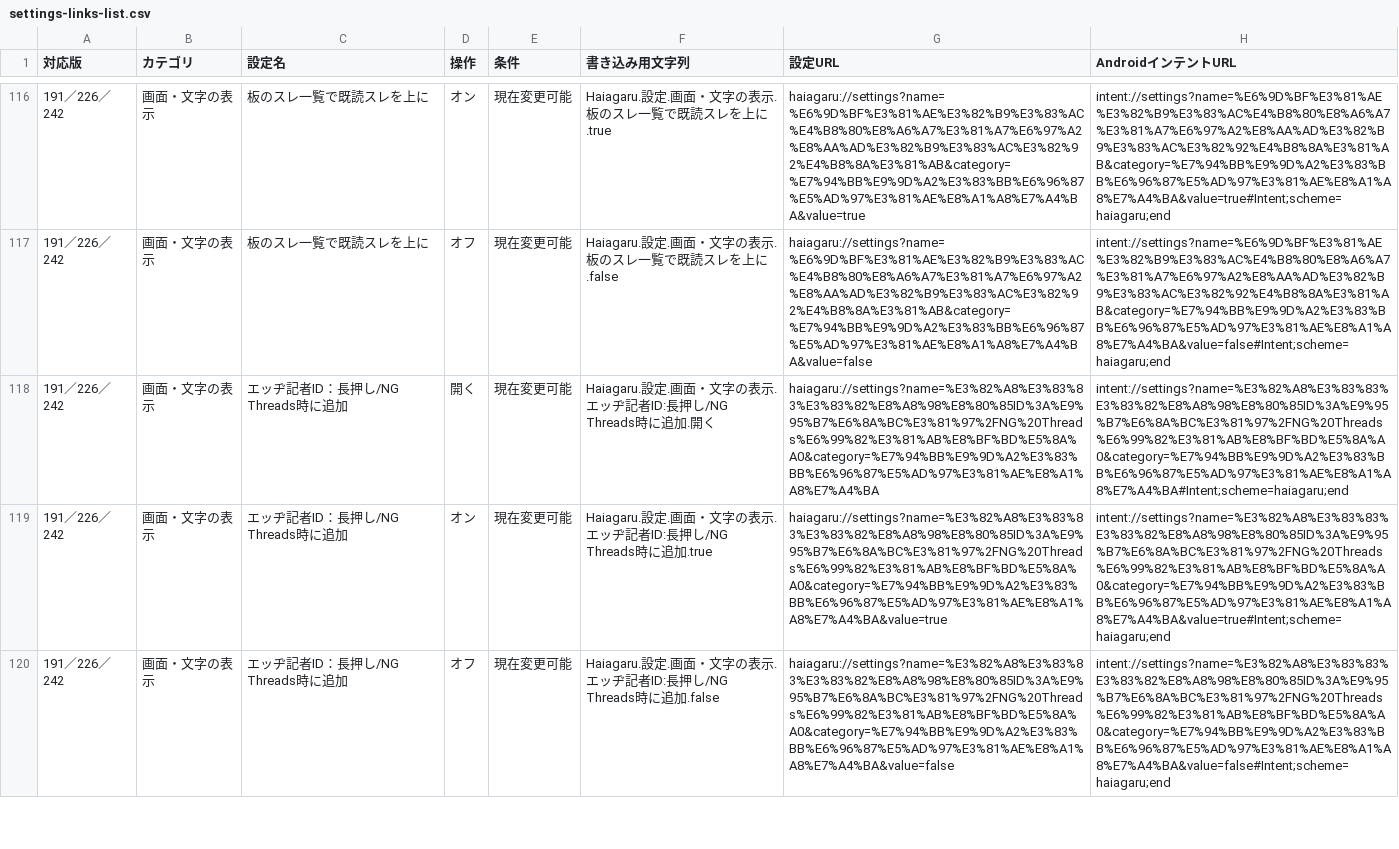
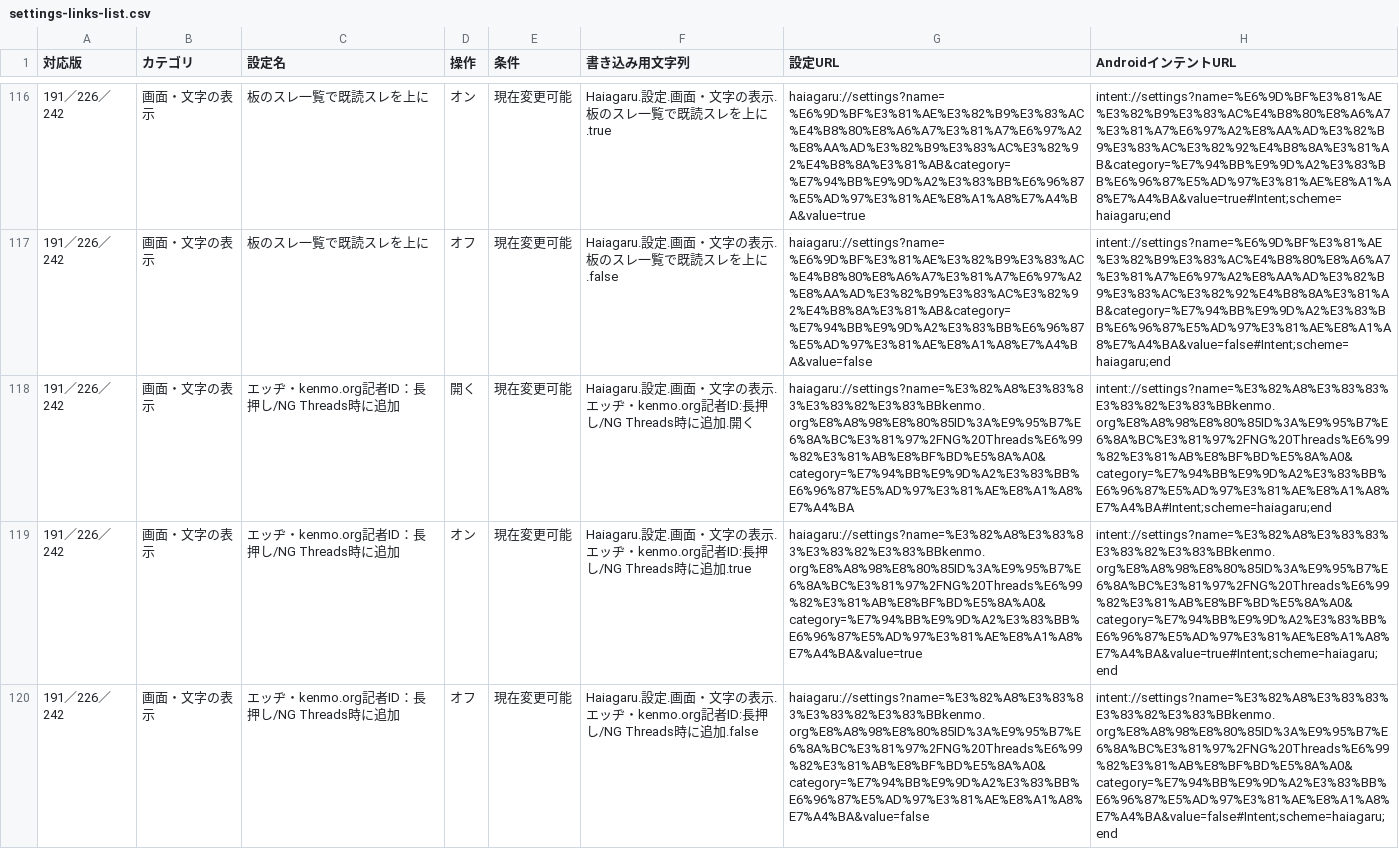
Before and after one commit to areteruhiro/Haiagaru-Morphe, a CSV file: docs/settings-links-list.csv, drawn as a sheet; only a part is shown, gaps mark what is left out; the diff covers the shown part only; the diff names each change by its address in the sheet, - before the commit and + after, or states it on an @@ line.

Commit message:
feat(chmate): add scoped kenmo reporters and network-aware IP posting confirmation

```diff
--- a/docs/settings-links-list.csv
+++ b/docs/settings-links-list.csv
-C118:C120 (設定名): エッヂ記者ID：長押し/NG Threads時に追加
+C118:C120 (設定名): エッヂ・kenmo.org記者ID：長押し/NG Threads時に追加
-F118 (書き込み用文字列): ….エッヂ記者ID:長…
+F118 (書き込み用文字列): ….エッヂ・kenmo.org記者ID:長…
-G118 (設定URL): haiagaru://settings?name=%E3%82%A8%E3%83%83%E3%83%82%E8%A8%98%E8%80%85ID%3A%E9%95%B7%E6%8A%BC%E3%81%97%2FNG%20Threads%E6%99%82%E3%81%AB%E8%BF%BD%E5%8A%A0&category=%E7%94%BB%E9%9D%A2%E3%83%BB%E6%96%87%E5%AD%97%E3%81%AE%E8%A1%A8%E7%A4%BA
+G118 (設定URL): haiagaru://settings?name=%E3%82%A8%E3%83%83%E3%83%82%E3%83%BBkenmo.org%E8%A8%98%E8%80%85ID%3A%E9%95%B7%E6%8A%BC%E3%81%97%2FNG%20Threads%E6%99%82%E3%81%AB%E8%BF%BD%E5%8A%A0&category=%E7%94%BB%E9%9D%A2%E3%83%BB%E6%96%87%E5%AD%97%E3%81%AE%E8%A1%A8%E7%A4%BA
-H118 (AndroidインテントURL): intent://settings?name=%E3%82%A8%E3%83%83%E3%83%82%E8%A8%98%E8%80%85ID%3A%E9%95%B7%E6%8A%BC%E3%81%97%2FNG%20Threads%E6%99%82%E3%81%AB%E8%BF%BD%E5%8A%A0&category=%E7%94%BB%E9%9D%A2%E3%83%BB%E6%96%87%E5%AD%97%E3%81%AE%E8%A1%A8%E7%A4%BA#Intent;scheme=haiagaru;end
+H118 (AndroidインテントURL): intent://settings?name=%E3%82%A8%E3%83%83%E3%83%82%E3%83%BBkenmo.org%E8%A8%98%E8%80%85ID%3A%E9%95%B7%E6%8A%BC%E3%81%97%2FNG%20Threads%E6%99%82%E3%81%AB%E8%BF%BD%E5%8A%A0&category=%E7%94%BB%E9%9D%A2%E3%83%BB%E6%96%87%E5%AD%97%E3%81%AE%E8%A1%A8%E7%A4%BA#Intent;scheme=haiagaru;end
-F119 (書き込み用文字列): ….エッヂ記者ID:長…
+F119 (書き込み用文字列): ….エッヂ・kenmo.org記者ID:長…
-G119 (設定URL): haiagaru://settings?name=%E3%82%A8%E3%83%83%E3%83%82%E8%A8%98%E8%80%85ID%3A%E9%95%B7%E6%8A%BC%E3%81%97%2FNG%20Threads%E6%99%82%E3%81%AB%E8%BF%BD%E5%8A%A0&category=%E7%94%BB%E9%9D%A2%E3%83%BB%E6%96%87%E5%AD%97%E3%81%AE%E8%A1%A8%E7%A4%BA&value=true
+G119 (設定URL): haiagaru://settings?name=%E3%82%A8%E3%83%83%E3%83%82%E3%83%BBkenmo.org%E8%A8%98%E8%80%85ID%3A%E9%95%B7%E6%8A%BC%E3%81%97%2FNG%20Threads%E6%99%82%E3%81%AB%E8%BF%BD%E5%8A%A0&category=%E7%94%BB%E9%9D%A2%E3%83%BB%E6%96%87%E5%AD%97%E3%81%AE%E8%A1%A8%E7%A4%BA&value=true
-H119 (AndroidインテントURL): intent://settings?name=%E3%82%A8%E3%83%83%E3%83%82%E8%A8%98%E8%80%85ID%3A%E9%95%B7%E6%8A%BC%E3%81%97%2FNG%20Threads%E6%99%82%E3%81%AB%E8%BF%BD%E5%8A%A0&category=%E7%94%BB%E9%9D%A2%E3%83%BB%E6%96%87%E5%AD%97%E3%81%AE%E8%A1%A8%E7%A4%BA&value=true#Intent;scheme=haiagaru;end
+H119 (AndroidインテントURL): intent://settings?name=%E3%82%A8%E3%83%83%E3%83%82%E3%83%BBkenmo.org%E8%A8%98%E8%80%85ID%3A%E9%95%B7%E6%8A%BC%E3%81%97%2FNG%20Threads%E6%99%82%E3%81%AB%E8%BF%BD%E5%8A%A0&category=%E7%94%BB%E9%9D%A2%E3%83%BB%E6%96%87%E5%AD%97%E3%81%AE%E8%A1%A8%E7%A4%BA&value=true#Intent;scheme=haiagaru;end
-F120 (書き込み用文字列): ….エッヂ記者ID:長…
+F120 (書き込み用文字列): ….エッヂ・kenmo.org記者ID:長…
-G120 (設定URL): haiagaru://settings?name=%E3%82%A8%E3%83%83%E3%83%82%E8%A8%98%E8%80%85ID%3A%E9%95%B7%E6%8A%BC%E3%81%97%2FNG%20Threads%E6%99%82%E3%81%AB%E8%BF%BD%E5%8A%A0&category=%E7%94%BB%E9%9D%A2%E3%83%BB%E6%96%87%E5%AD%97%E3%81%AE%E8%A1%A8%E7%A4%BA&value=false
+G120 (設定URL): haiagaru://settings?name=%E3%82%A8%E3%83%83%E3%83%82%E3%83%BBkenmo.org%E8%A8%98%E8%80%85ID%3A%E9%95%B7%E6%8A%BC%E3%81%97%2FNG%20Threads%E6%99%82%E3%81%AB%E8%BF%BD%E5%8A%A0&category=%E7%94%BB%E9%9D%A2%E3%83%BB%E6%96%87%E5%AD%97%E3%81%AE%E8%A1%A8%E7%A4%BA&value=false
-H120 (AndroidインテントURL): intent://settings?name=%E3%82%A8%E3%83%83%E3%83%82%E8%A8%98%E8%80%85ID%3A%E9%95%B7%E6%8A%BC%E3%81%97%2FNG%20Threads%E6%99%82%E3%81%AB%E8%BF%BD%E5%8A%A0&category=%E7%94%BB%E9%9D%A2%E3%83%BB%E6%96%87%E5%AD%97%E3%81%AE%E8%A1%A8%E7%A4%BA&value=false#Intent;scheme=haiagaru;end
+H120 (AndroidインテントURL): intent://settings?name=%E3%82%A8%E3%83%83%E3%83%82%E3%83%BBkenmo.org%E8%A8%98%E8%80%85ID%3A%E9%95%B7%E6%8A%BC%E3%81%97%2FNG%20Threads%E6%99%82%E3%81%AB%E8%BF%BD%E5%8A%A0&category=%E7%94%BB%E9%9D%A2%E3%83%BB%E6%96%87%E5%AD%97%E3%81%AE%E8%A1%A8%E7%A4%BA&value=false#Intent;scheme=haiagaru;end
```
Also changed, not shown: 6 added rows and 12 edited cells elsewhere in this file, 27 other files.
